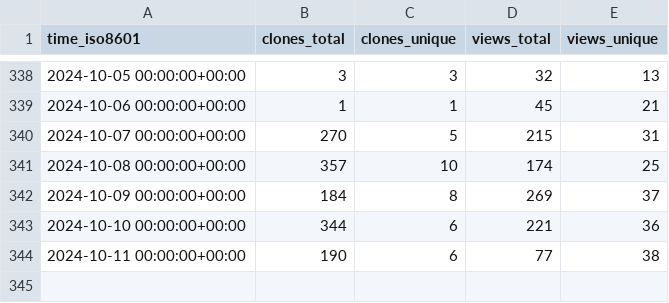
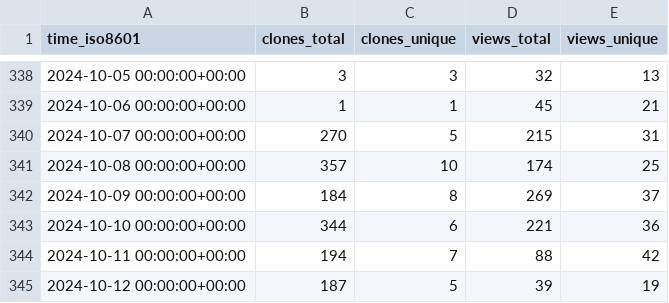
Before and after one commit to mathesar-foundation/mathesar, a CSV file: mathesar-foundation/mathesar/ghrs-data/views_clones_aggregate.csv, drawn as a sheet; only a part is shown, gaps mark what is left out.

```diff
--- a/mathesar-foundation/mathesar/ghrs-data/views_clones_aggregate.csv
+++ b/mathesar-foundation/mathesar/ghrs-data/views_clones_aggregate.csv
@@ -343,2 +343,3 @@ time_iso8601,clones_total,clones_unique,views_total,views_unique
 2024-10-10 00:00:00+00:00,344,6,221,36
-2024-10-11 00:00:00+00:00,190,6,77,38
+2024-10-11 00:00:00+00:00,194,7,88,42
+2024-10-12 00:00:00+00:00,187,5,39,19
```
Also changed, not shown: 1 other file.
